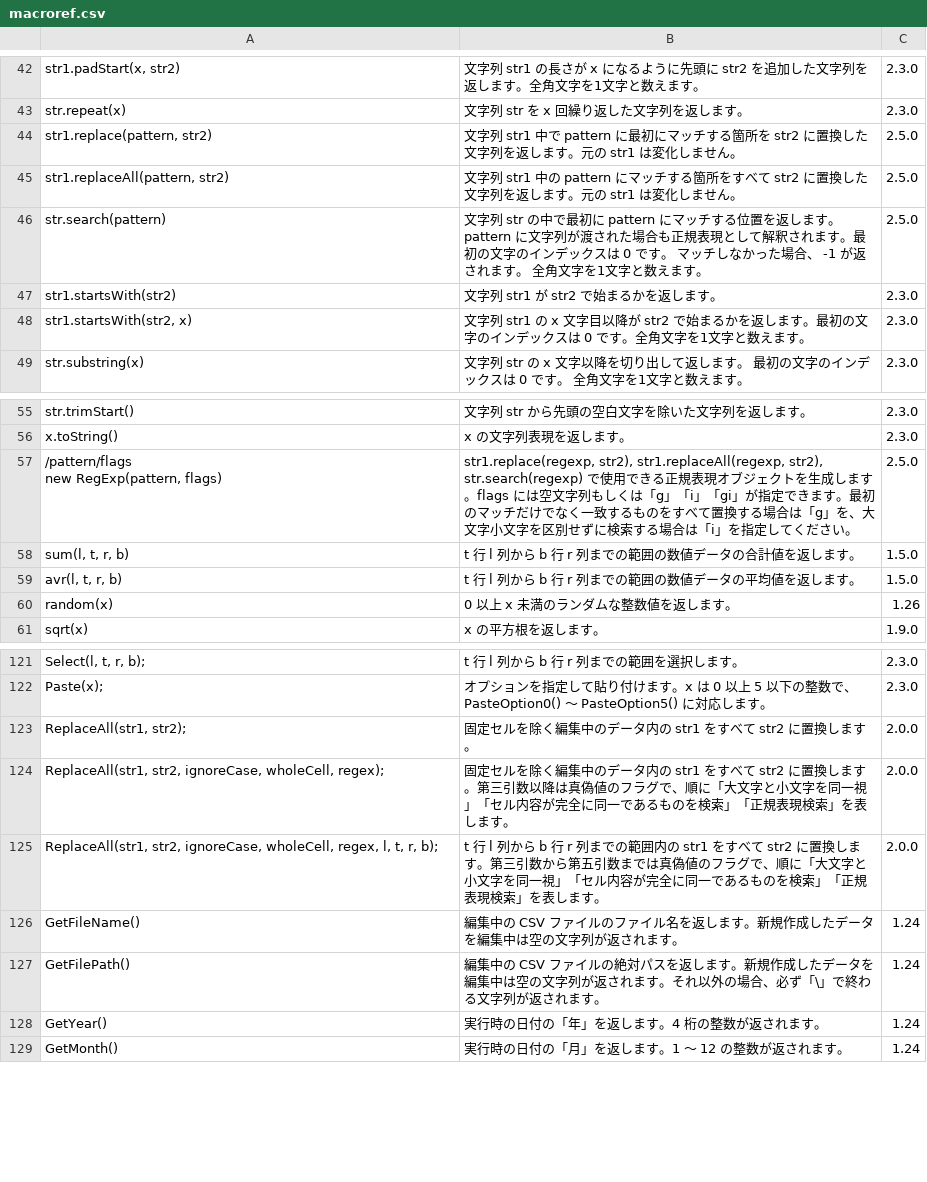
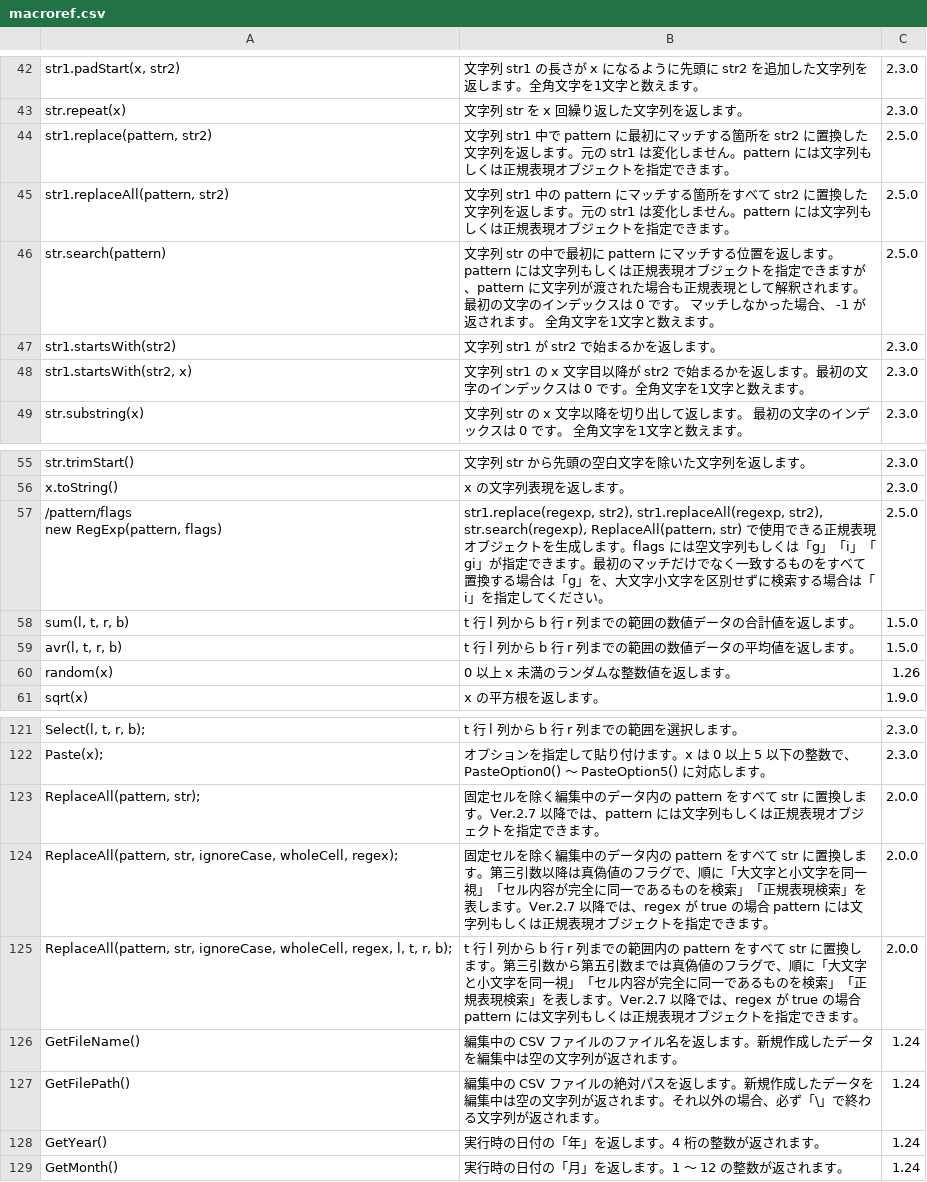
Before and after one commit to asukaze55/cassava-editor, a CSV file: Help/macroref.csv, drawn as a sheet; only a part is shown, gaps mark what is left out; the diff names each change by its address in the sheet, - before the commit and + after, or states it on an @@ line.

Commit message:
Support RegExp in ReplaceAll.

```diff
--- a/Help/macroref.csv
+++ b/Help/macroref.csv
-B44: …ません。
+B44: …ません。pattern には文字列もしくは正規表現オブジェクトを指定できます。
-B45: …ません。
+B45: …ません。pattern には文字列もしくは正規表現オブジェクトを指定できます。
-B46: …す。pattern に文字列が…
+B46: …す。pattern には文字列もしくは正規表現オブジェクトを指定できますが、pattern に文字列が…
-B57: str1.replace(regexp, str2), str1.replaceAll(regexp, str2), str.search(regexp) で使用で…
+B57: str1.replace(regexp, str2), str1.replaceAll(regexp, str2), str.search(regexp), ReplaceAll(pattern, str) で使用で…
-A123: ReplaceAll(str1, str2);
+A123: ReplaceAll(pattern, str);
-B123: …タ内の str1 をすべて str2 に置換します。
+B123: …タ内の pattern をすべて str に置換します。Ver.2.7 以降では、pattern には文字列もしくは正規表現オブジェクトを指定できます。
-A124: ReplaceAll(str1, str2, ignoreCase, wholeCell,…
+A124: ReplaceAll(pattern, str, ignoreCase, wholeCell,…
-B124: …タ内の str1 をすべて str2 に置換します。第三引数以降は真偽値のフラグで、順に「大文字と小文字を同一視」「セル内容が完全に同一であるものを検索」「正規表現検索」を表します。
+B124: …タ内の pattern をすべて str に置換します。第三引数以降は真偽値のフラグで、順に「大文字と小文字を同一視」「セル内容が完全に同一であるものを検索」「正規表現検索」を表します。Ver.2.7 以降では、regex が true の場合 pattern には文字列もしくは正規表現オブジェクトを指定できます。
-A125: ReplaceAll(str1, str2, ignoreCase, wholeCell,…
+A125: ReplaceAll(pattern, str, ignoreCase, wholeCell,…
-B125: …囲内の str1 をすべて str2 に置換します。第三引数から第五引数までは真偽値のフラグで、順に「大文字と小文字を同一視」「セル内容が完全に同一であるものを検索」「正規表現検索」を表します。
+B125: …囲内の pattern をすべて str に置換します。第三引数から第五引数までは真偽値のフラグで、順に「大文字と小文字を同一視」「セル内容が完全に同一であるものを検索」「正規表現検索」を表します。Ver.2.7 以降では、regex が true の場合 pattern には文字列もしくは正規表現オブジェクトを指定できます。
```
Also changed, not shown: 3 other files.
